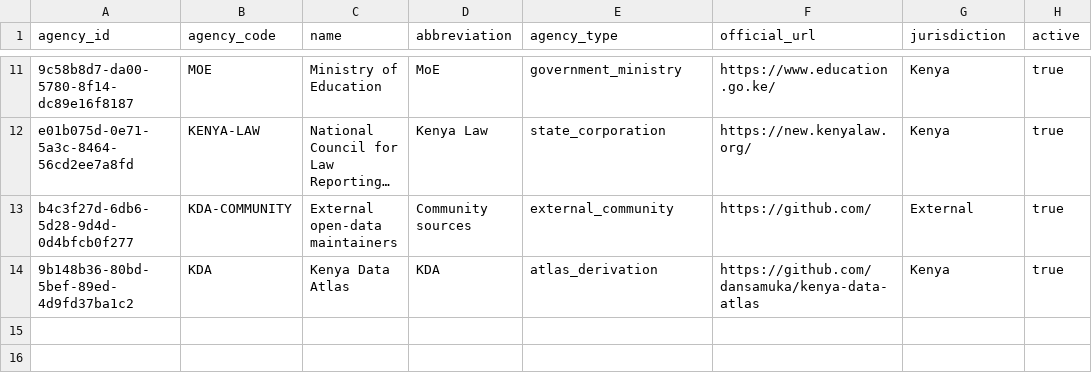
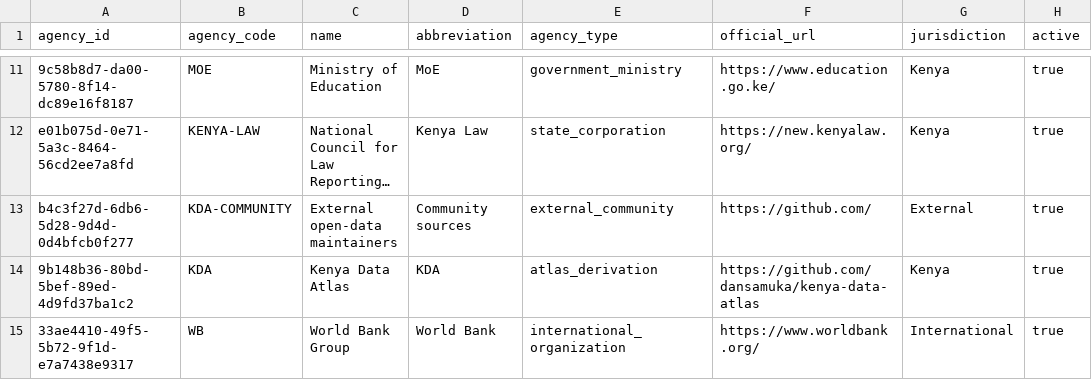
Before and after one commit to dansamuka/kenya-data-atlas, a CSV file: data/catalogue/registry/agencies.csv, drawn as a sheet; only a part is shown, gaps mark what is left out; long unchanged cells end in ….

```diff
--- a/data/catalogue/registry/agencies.csv
+++ b/data/catalogue/registry/agencies.csv
@@ -14 +14,2 @@ agency_id,agency_code,name,abbreviation,agency_type,official_url,jurisdiction,ac
 "9b148b36-80bd-5bef-89ed-4d9fd37ba1c2","KDA","Kenya Data Atlas","KDA","atlas_derivation","https://github.com/dansamuka/kenya-data-atlas","Kenya","true"
+"33ae4410-49f5-5b72-9f1d-e7a7438e9317","WB","World Bank Group","World Bank","international_organization","https://www.worldbank.org/","International","true"
```
Also changed, not shown: data/catalogue/registry/datasets.csv, data/catalogue/registry/sources.csv, 42 other files.
